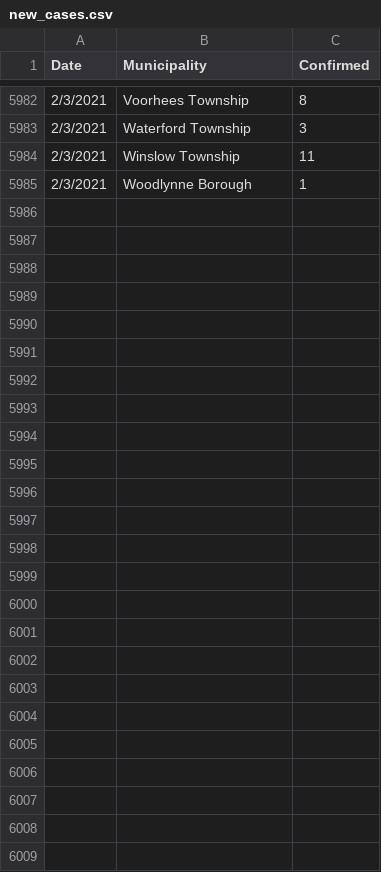
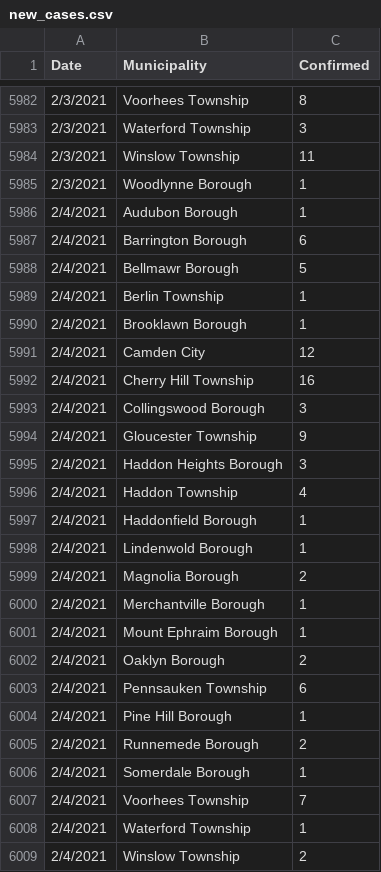
Before and after one commit to eloracm/camden-county-covid, a CSV file: new_cases.csv, drawn as a sheet; only a part is shown, gaps mark what is left out; the diff names each change by its address in the sheet, - before the commit and + after, or states it on an @@ line.

```diff
--- a/new_cases.csv
+++ b/new_cases.csv
+row 5986: 2/4/2021 | Audubon Borough | 1
+row 5987: 2/4/2021 | Barrington Borough | 6
+row 5988: 2/4/2021 | Bellmawr Borough | 5
+row 5989: 2/4/2021 | Berlin Township | 1
+row 5990: 2/4/2021 | Brooklawn Borough | 1
+row 5991: 2/4/2021 | Camden City | 12
+row 5992: 2/4/2021 | Cherry Hill Township | 16
+row 5993: 2/4/2021 | Collingswood Borough | 3
+row 5994: 2/4/2021 | Gloucester Township | 9
+row 5995: 2/4/2021 | Haddon Heights Borough | 3
+row 5996: 2/4/2021 | Haddon Township | 4
+row 5997: 2/4/2021 | Haddonfield Borough | 1
+row 5998: 2/4/2021 | Lindenwold Borough | 1
+row 5999: 2/4/2021 | Magnolia Borough | 2
+row 6000: 2/4/2021 | Merchantville Borough | 1
+row 6001: 2/4/2021 | Mount Ephraim Borough | 1
+row 6002: 2/4/2021 | Oaklyn Borough | 2
+row 6003: 2/4/2021 | Pennsauken Township | 6
+row 6004: 2/4/2021 | Pine Hill Borough | 1
+row 6005: 2/4/2021 | Runnemede Borough | 2
+row 6006: 2/4/2021 | Somerdale Borough | 1
+row 6007: 2/4/2021 | Voorhees Township | 7
+row 6008: 2/4/2021 | Waterford Township | 1
+row 6009: 2/4/2021 | Winslow Township | 2
```
Also changed, not shown: total_confirmed.csv.
